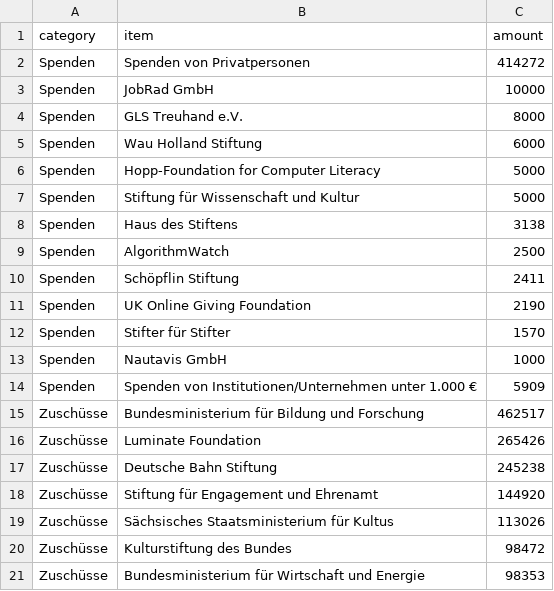
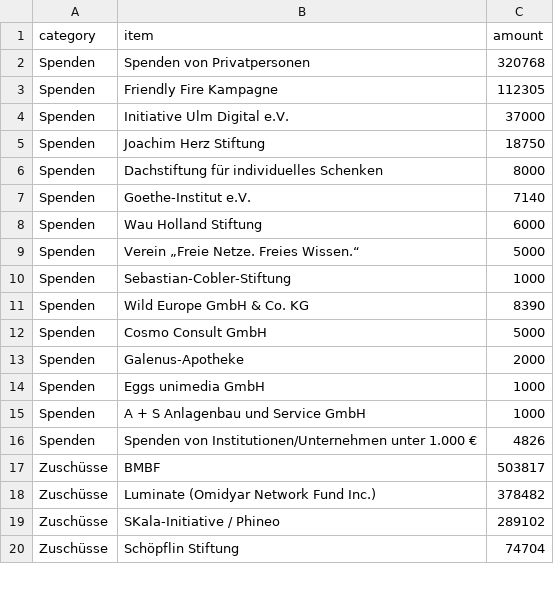
Before and after one commit to okfde/okfn.de, a CSV file: okf/finanzierung/einnahmen.csv, drawn as a sheet; only a part is shown; the diff covers the shown part only.

```diff
--- a/okf/finanzierung/einnahmen.csv
+++ b/okf/finanzierung/einnahmen.csv
@@ -1,21 +1,20 @@
 category,item,amount
-Spenden,Spenden von Privatpersonen,414272
-Spenden,JobRad GmbH,10000
-Spenden,GLS Treuhand e.V.,8000
+Spenden,Spenden von Privatpersonen,320768
+Spenden,Friendly Fire Kampagne,112305
+Spenden,Initiative Ulm Digital e.V.,37000
+Spenden,Joachim Herz Stiftung,18750
+Spenden,Dachstiftung für individuelles Schenken,8000
+Spenden,Goethe-Institut e.V.,7140
 Spenden,Wau Holland Stiftung,6000
-Spenden,Hopp-Foundation for Computer Literacy,5000
-Spenden,Stiftung für Wissenschaft und Kultur,5000
-Spenden,Haus des Stiftens,3138
-Spenden,AlgorithmWatch,2500
-Spenden,Schöpflin Stiftung,2411
-Spenden,UK Online Giving Foundation,2190
-Spenden,Stifter für Stifter,1570
-Spenden,Nautavis GmbH,1000
-Spenden,Spenden von Institutionen/Unternehmen unter 1.000 €,5909
-Zuschüsse,Bundesministerium für Bildung und Forschung,462517
-Zuschüsse,Luminate Foundation,265426
-Zuschüsse,Deutsche Bahn Stiftung,245238
-Zuschüsse,Stiftung für Engagement und Ehrenamt,144920
-Zuschüsse,Sächsisches Staatsministerium für Kultus,113026
-Zuschüsse,Kulturstiftung des Bundes,98472
-Zuschüsse,Bundesministerium für Wirtschaft und Energie,98353
+Spenden,Verein „Freie Netze. Freies Wissen.“,5000
+Spenden,Sebastian-Cobler-Stiftung,1000
+Spenden,Wild Europe GmbH & Co. KG,8390
+Spenden,Cosmo Consult GmbH,5000
+Spenden,Galenus-Apotheke,2000
+Spenden,Eggs unimedia GmbH,1000
+Spenden,A + S Anlagenbau und Service GmbH,1000
+Spenden,Spenden von Institutionen/Unternehmen unter 1.000 €,4826
+Zuschüsse,BMBF ,503817
+Zuschüsse,Luminate (Omidyar Network Fund Inc.),378482
+Zuschüsse,SKala-Initiative / Phineo,289102
+Zuschüsse,Schöpflin Stiftung,74704
```
Also changed, not shown: 13 added rows, 11 removed rows and 42 edited cells elsewhere in this file, okf/finanzierung/einnahmen-unternehmen.csv, 5 other files.
